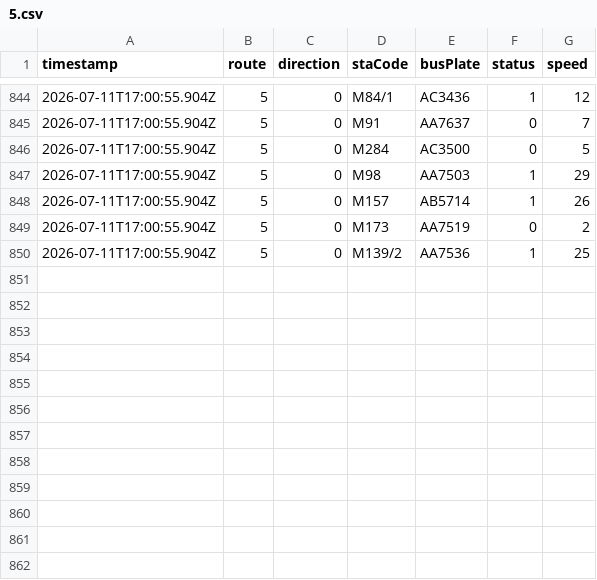
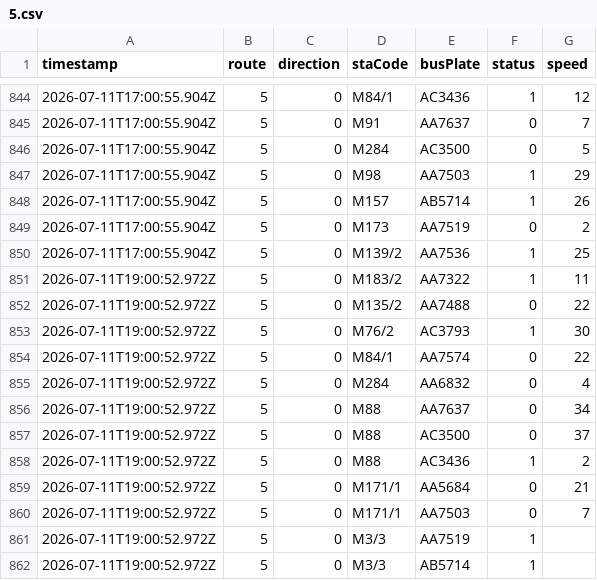
Before and after one commit to ChiHin-Lio/macau-gtfs-data, a CSV file: raw_logs/5.csv, drawn as a sheet; only a part is shown, gaps mark what is left out.

Commit message:
scraper: update 5.csv via Cloudflare Worker

```diff
--- a/raw_logs/5.csv
+++ b/raw_logs/5.csv
@@ -850 +850,13 @@ timestamp,route,direction,staCode,busPlate,status,speed
 2026-07-11T17:00:55.904Z,5,0,M139/2,AA7536,1,25
+2026-07-11T19:00:52.972Z,5,0,M183/2,AA7322,1,11
+2026-07-11T19:00:52.972Z,5,0,M135/2,AA7488,0,22
+2026-07-11T19:00:52.972Z,5,0,M76/2,AC3793,1,30
+2026-07-11T19:00:52.972Z,5,0,M84/1,AA7574,0,22
+2026-07-11T19:00:52.972Z,5,0,M284,AA6832,0,4
+2026-07-11T19:00:52.972Z,5,0,M88,AA7637,0,34
+2026-07-11T19:00:52.972Z,5,0,M88,AC3500,0,37
+2026-07-11T19:00:52.972Z,5,0,M88,AC3436,1,2
+2026-07-11T19:00:52.972Z,5,0,M171/1,AA5684,0,21
+2026-07-11T19:00:52.972Z,5,0,M171/1,AA7503,0,7
+2026-07-11T19:00:52.972Z,5,0,M3/3,AA7519,1,
+2026-07-11T19:00:52.972Z,5,0,M3/3,AB5714,1,
```
